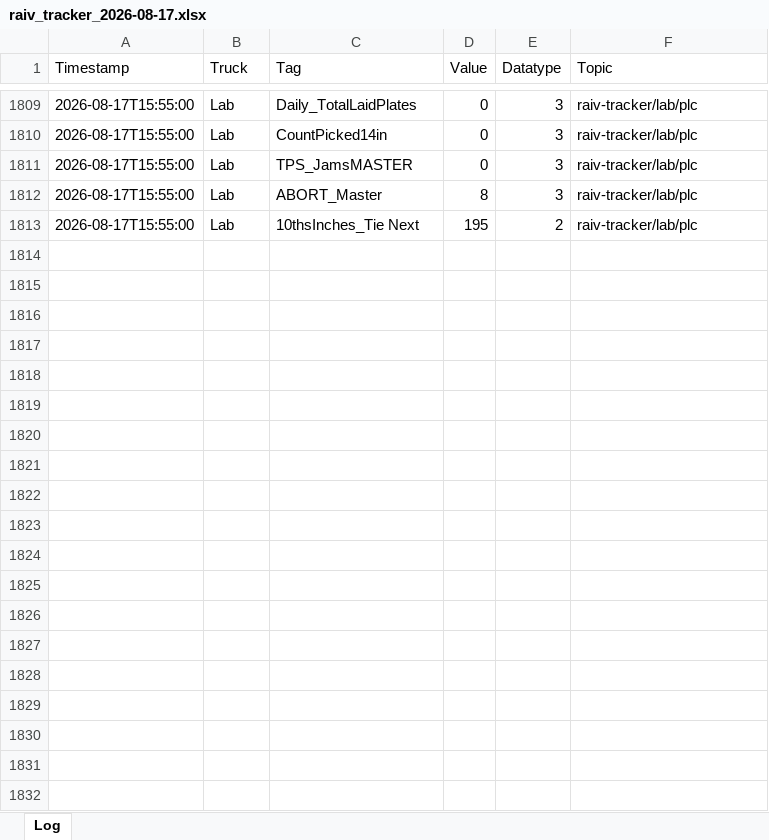
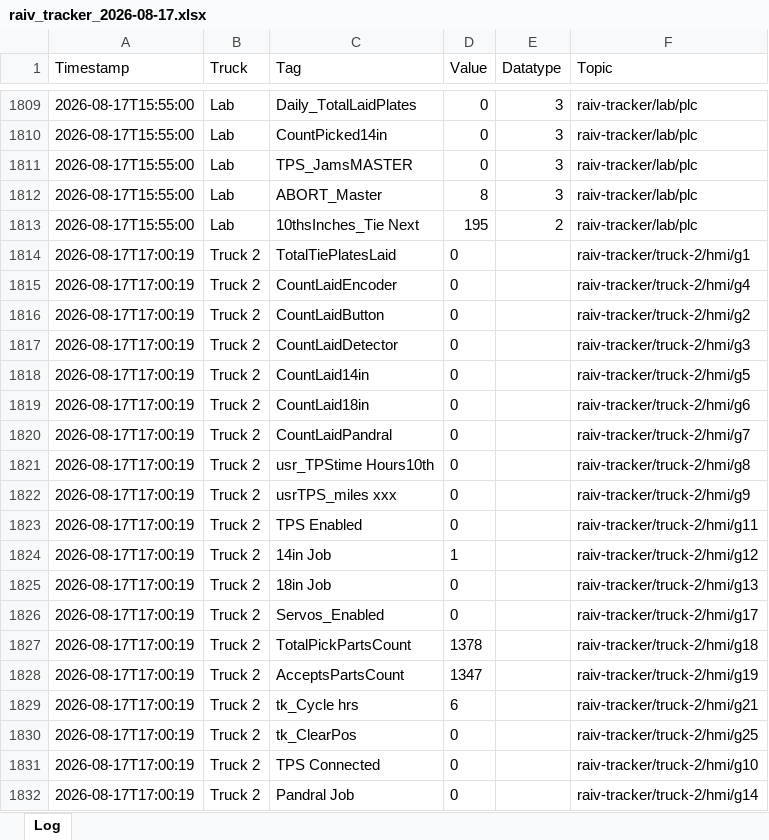
Before and after one commit to cotyc-bbrailtech/Raiv-trucks, an Excel workbook: logs/raiv_tracker_2026-08-17.xlsx, sheet Log, drawn as a sheet; only a part is shown, gaps mark what is left out; values as stored, in another font and other column widths than the file's, no borders; the diff covers the shown part only; the diff names each change by its address in the sheet, - before the commit and + after, or states it on an @@ line.

```diff
--- a/logs/raiv_tracker_2026-08-17.xlsx (sheet Log)
+++ b/logs/raiv_tracker_2026-08-17.xlsx (sheet Log)
+row 1814: 2026-08-17T17:00:19 | Truck 2 | TotalTiePlatesLaid | 0 |  | raiv-tracker/truck-2/hmi/g1
+row 1815: 2026-08-17T17:00:19 | Truck 2 | CountLaidEncoder | 0 |  | raiv-tracker/truck-2/hmi/g4
+row 1816: 2026-08-17T17:00:19 | Truck 2 | CountLaidButton | 0 |  | raiv-tracker/truck-2/hmi/g2
+row 1817: 2026-08-17T17:00:19 | Truck 2 | CountLaidDetector | 0 |  | raiv-tracker/truck-2/hmi/g3
+row 1818: 2026-08-17T17:00:19 | Truck 2 | CountLaid14in | 0 |  | raiv-tracker/truck-2/hmi/g5
+row 1819: 2026-08-17T17:00:19 | Truck 2 | CountLaid18in | 0 |  | raiv-tracker/truck-2/hmi/g6
+row 1820: 2026-08-17T17:00:19 | Truck 2 | CountLaidPandral | 0 |  | raiv-tracker/truck-2/hmi/g7
+row 1821: 2026-08-17T17:00:19 | Truck 2 | usr_TPStime Hours10th | 0 |  | raiv-tracker/truck-2/hmi/g8
+row 1822: 2026-08-17T17:00:19 | Truck 2 | usrTPS_miles xxx | 0 |  | raiv-tracker/truck-2/hmi/g9
+row 1823: 2026-08-17T17:00:19 | Truck 2 | TPS Enabled | 0 |  | raiv-tracker/truck-2/hmi/g11
+row 1824: 2026-08-17T17:00:19 | Truck 2 | 14in Job | 1 |  | raiv-tracker/truck-2/hmi/g12
+row 1825: 2026-08-17T17:00:19 | Truck 2 | 18in Job | 0 |  | raiv-tracker/truck-2/hmi/g13
+row 1826: 2026-08-17T17:00:19 | Truck 2 | Servos_Enabled | 0 |  | raiv-tracker/truck-2/hmi/g17
+row 1827: 2026-08-17T17:00:19 | Truck 2 | TotalPickPartsCount | 1378 |  | raiv-tracker/truck-2/hmi/g18
+row 1828: 2026-08-17T17:00:19 | Truck 2 | AcceptsPartsCount | 1347 |  | raiv-tracker/truck-2/hmi/g19
+row 1829: 2026-08-17T17:00:19 | Truck 2 | tk_Cycle hrs | 6 |  | raiv-tracker/truck-2/hmi/g21
+row 1830: 2026-08-17T17:00:19 | Truck 2 | tk_ClearPos | 0 |  | raiv-tracker/truck-2/hmi/g25
+row 1831: 2026-08-17T17:00:19 | Truck 2 | TPS Connected | 0 |  | raiv-tracker/truck-2/hmi/g10
+row 1832: 2026-08-17T17:00:19 | Truck 2 | Pandral Job | 0 |  | raiv-tracker/truck-2/hmi/g14
```
Also changed, not shown: 81 added rows elsewhere in this sheet.
